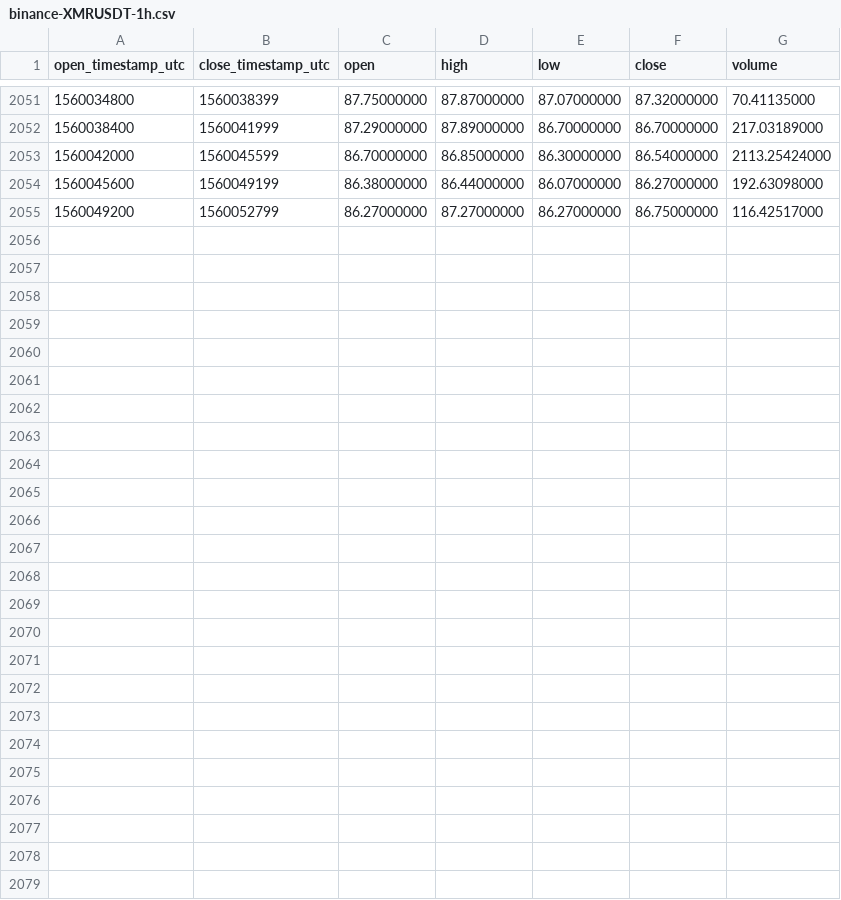
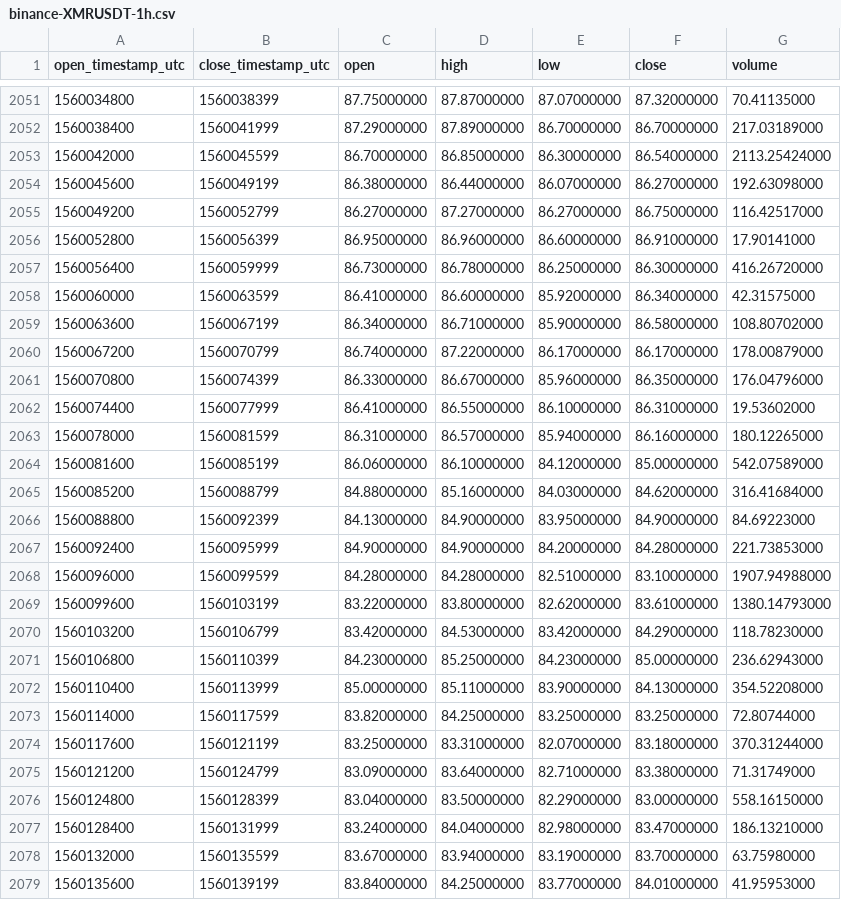
Before and after one commit to cryptobigbro/binance-XMRUSDT, a CSV file: binance-XMRUSDT-1h.csv, drawn as a sheet; only a part is shown, gaps mark what is left out; the diff names each change by its address in the sheet, - before the commit and + after, or states it on an @@ line.

Commit message:
Update OHLCV data.

```diff
--- a/binance-XMRUSDT-1h.csv
+++ b/binance-XMRUSDT-1h.csv
+row 2056: 1560052800 | 1560056399 | 86.95000000 | 86.96000000 | 86.60000000 | 86.91000000 | 17.90141000
+row 2057: 1560056400 | 1560059999 | 86.73000000 | 86.78000000 | 86.25000000 | 86.30000000 | 416.26720000
+row 2058: 1560060000 | 1560063599 | 86.41000000 | 86.60000000 | 85.92000000 | 86.34000000 | 42.31575000
+row 2059: 1560063600 | 1560067199 | 86.34000000 | 86.71000000 | 85.90000000 | 86.58000000 | 108.80702000
+row 2060: 1560067200 | 1560070799 | 86.74000000 | 87.22000000 | 86.17000000 | 86.17000000 | 178.00879000
+row 2061: 1560070800 | 1560074399 | 86.33000000 | 86.67000000 | 85.96000000 | 86.35000000 | 176.04796000
+row 2062: 1560074400 | 1560077999 | 86.41000000 | 86.55000000 | 86.10000000 | 86.31000000 | 19.53602000
+row 2063: 1560078000 | 1560081599 | 86.31000000 | 86.57000000 | 85.94000000 | 86.16000000 | 180.12265000
+row 2064: 1560081600 | 1560085199 | 86.06000000 | 86.10000000 | 84.12000000 | 85.00000000 | 542.07589000
+row 2065: 1560085200 | 1560088799 | 84.88000000 | 85.16000000 | 84.03000000 | 84.62000000 | 316.41684000
+row 2066: 1560088800 | 1560092399 | 84.13000000 | 84.90000000 | 83.95000000 | 84.90000000 | 84.69223000
+row 2067: 1560092400 | 1560095999 | 84.90000000 | 84.90000000 | 84.20000000 | 84.28000000 | 221.73853000
+row 2068: 1560096000 | 1560099599 | 84.28000000 | 84.28000000 | 82.51000000 | 83.10000000 | 1907.94988000
+row 2069: 1560099600 | 1560103199 | 83.22000000 | 83.80000000 | 82.62000000 | 83.61000000 | 1380.14793000
+row 2070: 1560103200 | 1560106799 | 83.42000000 | 84.53000000 | 83.42000000 | 84.29000000 | 118.78230000
+row 2071: 1560106800 | 1560110399 | 84.23000000 | 85.25000000 | 84.23000000 | 85.00000000 | 236.62943000
+row 2072: 1560110400 | 1560113999 | 85.00000000 | 85.11000000 | 83.90000000 | 84.13000000 | 354.52208000
+row 2073: 1560114000 | 1560117599 | 83.82000000 | 84.25000000 | 83.25000000 | 83.25000000 | 72.80744000
+row 2074: 1560117600 | 1560121199 | 83.25000000 | 83.31000000 | 82.07000000 | 83.18000000 | 370.31244000
+row 2075: 1560121200 | 1560124799 | 83.09000000 | 83.64000000 | 82.71000000 | 83.38000000 | 71.31749000
+row 2076: 1560124800 | 1560128399 | 83.04000000 | 83.50000000 | 82.29000000 | 83.00000000 | 558.16150000
+row 2077: 1560128400 | 1560131999 | 83.24000000 | 84.04000000 | 82.98000000 | 83.47000000 | 186.13210000
+row 2078: 1560132000 | 1560135599 | 83.67000000 | 83.94000000 | 83.19000000 | 83.70000000 | 63.75980000
+row 2079: 1560135600 | 1560139199 | 83.84000000 | 84.25000000 | 83.77000000 | 84.01000000 | 41.95953000
```
Also changed, not shown: binance-XMRUSDT-1d.csv.
